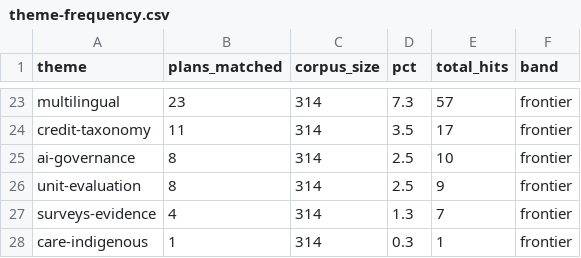
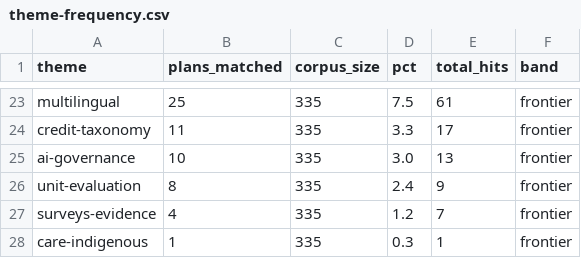
Before and after one commit to rijdho/coara-action-planner, a CSV file: corpus/data/theme-frequency.csv, drawn as a sheet; only a part is shown, gaps mark what is left out; the diff covers the shown part only; the diff names each change by its address in the sheet, - before the commit and + after, or states it on an @@ line.

Commit message:
Recount the corpus: 314 → 335 plans
The staleness the corpus README measured on 6 August is now closed on the same
day: the incremental loop harvested Zenodo's fresh index (336 records), found the
21 deposits gained since 17 April, downloaded and extracted only those, and
recounted the full corpus. The 314 already-read plans were reused — the recount
re-fetched nothing and sent nothing to any model or service.

Every prevalence figure moved; no theme changed band. TU Dublin's September 2024
plan no longer appears in Zenodo search — superseded by its own V2, which is among
the new plans — but the record is still published, so it stays counted; both facts
are recorded in the corpus README.

Two changes so the next recount is cheaper than this one:
- The Results tooltip hardcoded "314 plans" in four languages. It now interpolates
  CORPUS_SIZE, so the interface cannot quote a number the data no longer says.
- calibration.test.mjs pinned CORPUS_SIZE to the literal 314. It now asserts the
  corpus can only grow; corpus-parity.test.mjs already pins the exact value to the
  measured table.

evidence.js was regenerated from theme-frequency.csv by script, not retyped, and
the parity suite holds: 60 tests green. The two comments in actions.js that cite
314-plan percentages describe the April 2026 calibration measurement — historical
fact — and are dated rather than rewritten.

```diff
--- a/corpus/data/theme-frequency.csv
+++ b/corpus/data/theme-frequency.csv
-B23 (plans_matched): 23
+B23 (plans_matched): 25
-C23:C28 (corpus_size): 314
+C23:C28 (corpus_size): 335
-D23 (pct): 7.3
+D23 (pct): 7.5
-E23 (total_hits): 57
+E23 (total_hits): 61
-D24 (pct): 3.5
+D24 (pct): 3.3
-B25 (plans_matched): 8
+B25 (plans_matched): 10
-D25 (pct): 2.5
+D25 (pct): 3.0
-E25 (total_hits): 10
+E25 (total_hits): 13
-D26 (pct): 2.5
+D26 (pct): 2.4
-D27 (pct): 1.3
+D27 (pct): 1.2
```
Also changed, not shown: 1 added row, 1 removed row and 77 edited cells elsewhere in this file, corpus/data/plans.csv, 12 other files.
